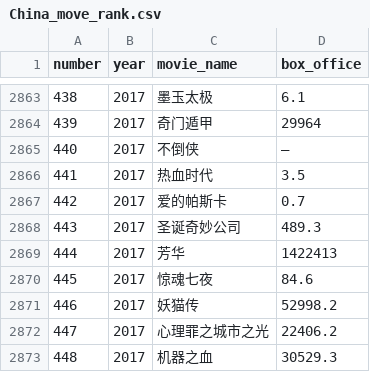
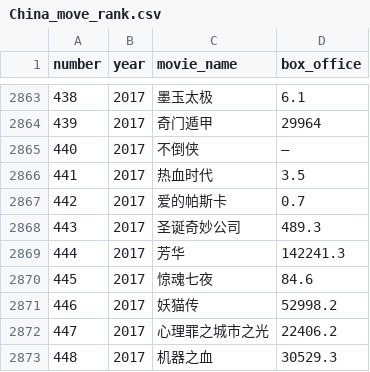
Before and after one commit to TBSAAA/Web-crawler, a CSV file: data_analysis/China_move_rank.csv, drawn as a sheet; only a part is shown, gaps mark what is left out.

Commit message:
movie_rank

```diff
--- a/data_analysis/China_move_rank.csv
+++ b/data_analysis/China_move_rank.csv
@@ -2870,3 +2870,3 @@ number,year,movie_name,box_office
 443,2017,圣诞奇妙公司,489.3
-444,2017,芳华,1422413
+444,2017,芳华,142241.3
 445,2017,惊魂七夜,84.6
```
Also changed, not shown: 2 other files.
